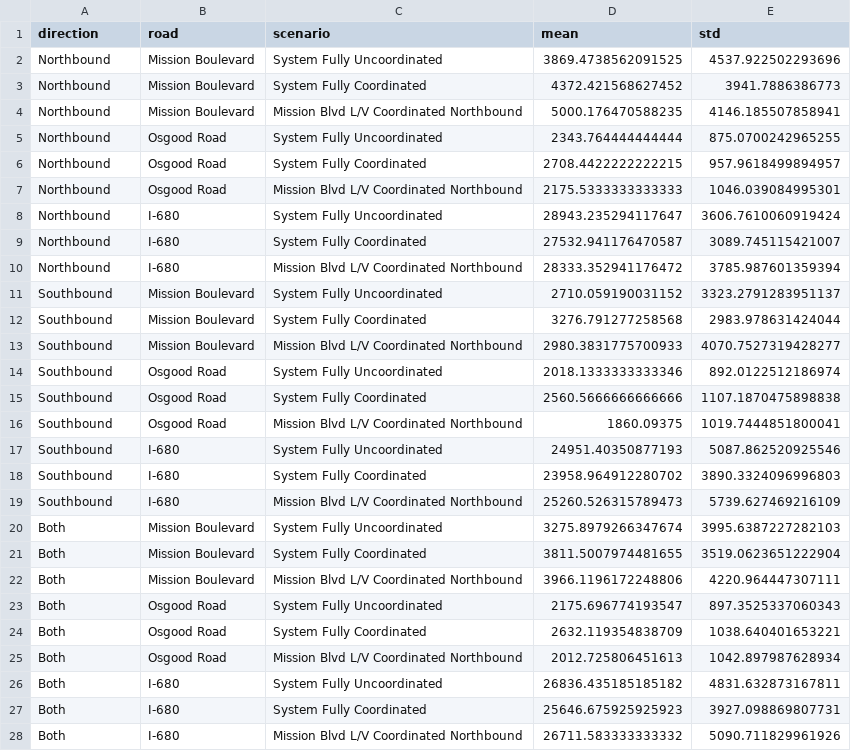
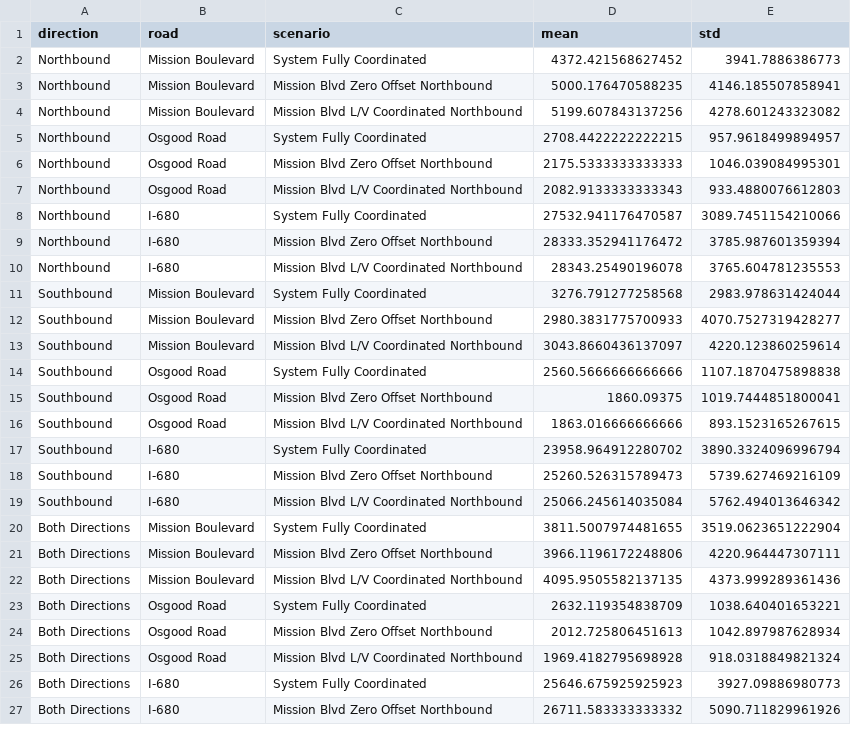
Before and after one commit to prestonfu/traffic-microsimulation, a CSV file: data/metric-by-road/count.csv, drawn as a sheet; only a part is shown; the diff covers the shown part only.

```diff
--- a/data/metric-by-road/count.csv
+++ b/data/metric-by-road/count.csv
@@ -1,28 +1,27 @@
 direction,road,scenario,mean,std
-Northbound,Mission Boulevard,System Fully Uncoordinated,3869.4738562091525,4537.922502293696
 Northbound,Mission Boulevard,System Fully Coordinated,4372.421568627452,3941.7886386773
-Northbound,Mission Boulevard,Mission Blvd L/V Coordinated Northbound,5000.176470588235,4146.185507858941
-Northbound,Osgood Road,System Fully Uncoordinated,2343.764444444444,875.0700242965255
+Northbound,Mission Boulevard,Mission Blvd Zero Offset Northbound,5000.176470588235,4146.185507858941
+Northbound,Mission Boulevard,Mission Blvd L/V Coordinated Northbound,5199.607843137256,4278.601243323082
 Northbound,Osgood Road,System Fully Coordinated,2708.4422222222215,957.9618499894957
-Northbound,Osgood Road,Mission Blvd L/V Coordinated Northbound,2175.5333333333333,1046.039084995301
-Northbound,I-680,System Fully Uncoordinated,28943.235294117647,3606.7610060919424
-Northbound,I-680,System Fully Coordinated,27532.941176470587,3089.745115421007
-Northbound,I-680,Mission Blvd L/V Coordinated Northbound,28333.352941176472,3785.987601359394
-Southbound,Mission Boulevard,System Fully Uncoordinated,2710.059190031152,3323.2791283951137
+Northbound,Osgood Road,Mission Blvd Zero Offset Northbound,2175.5333333333333,1046.039084995301
+Northbound,Osgood Road,Mission Blvd L/V Coordinated Northbound,2082.9133333333343,933.4880076612803
+Northbound,I-680,System Fully Coordinated,27532.941176470587,3089.7451154210066
+Northbound,I-680,Mission Blvd Zero Offset Northbound,28333.352941176472,3785.987601359394
+Northbound,I-680,Mission Blvd L/V Coordinated Northbound,28343.25490196078,3765.604781235553
 Southbound,Mission Boulevard,System Fully Coordinated,3276.791277258568,2983.978631424044
-Southbound,Mission Boulevard,Mission Blvd L/V Coordinated Northbound,2980.3831775700933,4070.7527319428277
-Southbound,Osgood Road,System Fully Uncoordinated,2018.1333333333346,892.0122512186974
+Southbound,Mission Boulevard,Mission Blvd Zero Offset Northbound,2980.3831775700933,4070.7527319428277
+Southbound,Mission Boulevard,Mission Blvd L/V Coordinated Northbound,3043.8660436137097,4220.123860259614
 Southbound,Osgood Road,System Fully Coordinated,2560.5666666666666,1107.1870475898838
-Southbound,Osgood Road,Mission Blvd L/V Coordinated Northbound,1860.09375,1019.7444851800041
-Southbound,I-680,System Fully Uncoordinated,24951.40350877193,5087.862520925546
-Southbound,I-680,System Fully Coordinated,23958.964912280702,3890.3324096996803
-Southbound,I-680,Mission Blvd L/V Coordinated Northbound,25260.526315789473,5739.627469216109
-Both,Mission Boulevard,System Fully Uncoordinated,3275.8979266347674,3995.6387227282103
-Both,Mission Boulevard,System Fully Coordinated,3811.5007974481655,3519.0623651222904
-Both,Mission Boulevard,Mission Blvd L/V Coordinated Northbound,3966.1196172248806,4220.964447307111
-Both,Osgood Road,System Fully Uncoordinated,2175.696774193547,897.3525337060343
-Both,Osgood Road,System Fully Coordinated,2632.119354838709,1038.640401653221
-Both,Osgood Road,Mission Blvd L/V Coordinated Northbound,2012.725806451613,1042.897987628934
-Both,I-680,System Fully Uncoordinated,26836.435185185182,4831.632873167811
-Both,I-680,System Fully Coordinated,25646.675925925923,3927.098869807731
-Both,I-680,Mission Blvd L/V Coordinated Northbound,26711.583333333332,5090.711829961926
+Southbound,Osgood Road,Mission Blvd Zero Offset Northbound,1860.09375,1019.7444851800041
+Southbound,Osgood Road,Mission Blvd L/V Coordinated Northbound,1863.016666666666,893.1523165267615
+Southbound,I-680,System Fully Coordinated,23958.964912280702,3890.3324096996794
+Southbound,I-680,Mission Blvd Zero Offset Northbound,25260.526315789473,5739.627469216109
+Southbound,I-680,Mission Blvd L/V Coordinated Northbound,25066.245614035084,5762.494013646342
+Both Directions,Mission Boulevard,System Fully Coordinated,3811.5007974481655,3519.0623651222904
+Both Directions,Mission Boulevard,Mission Blvd Zero Offset Northbound,3966.1196172248806,4220.964447307111
+Both Directions,Mission Boulevard,Mission Blvd L/V Coordinated Northbound,4095.9505582137135,4373.999289361436
+Both Directions,Osgood Road,System Fully Coordinated,2632.119354838709,1038.640401653221
+Both Directions,Osgood Road,Mission Blvd Zero Offset Northbound,2012.725806451613,1042.897987628934
+Both Directions,Osgood Road,Mission Blvd L/V Coordinated Northbound,1969.4182795698928,918.0318849821324
+Both Directions,I-680,System Fully Coordinated,25646.675925925923,3927.09886980773
+Both Directions,I-680,Mission Blvd Zero Offset Northbound,26711.583333333332,5090.711829961926
```
Also changed, not shown: 1 added row elsewhere in this file, data/metric-by-road/density.csv, data/metric-by-road/dtime.csv, 25 other files.
